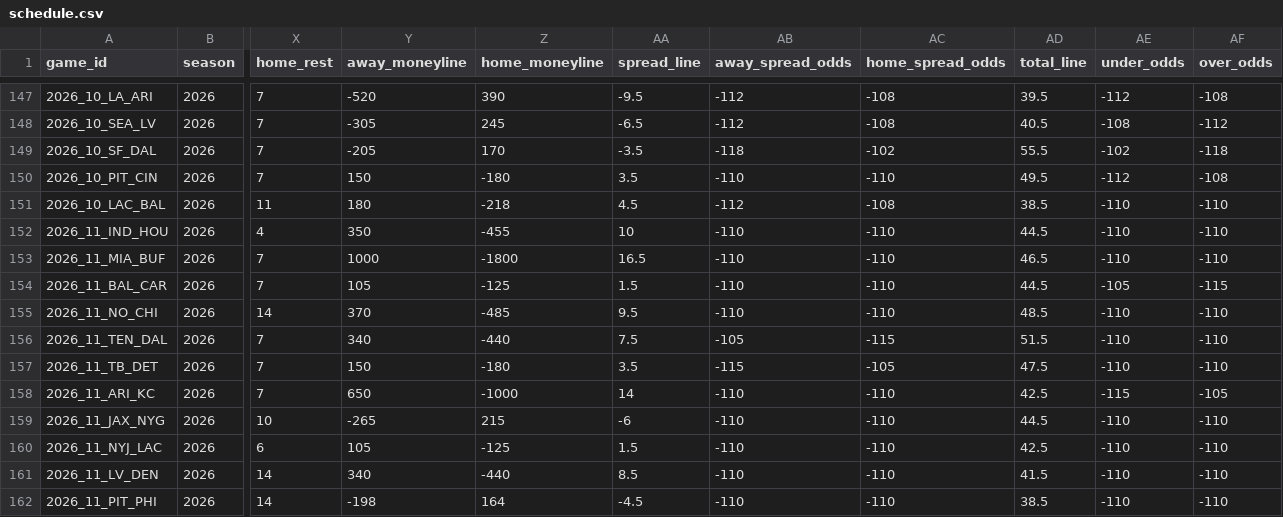
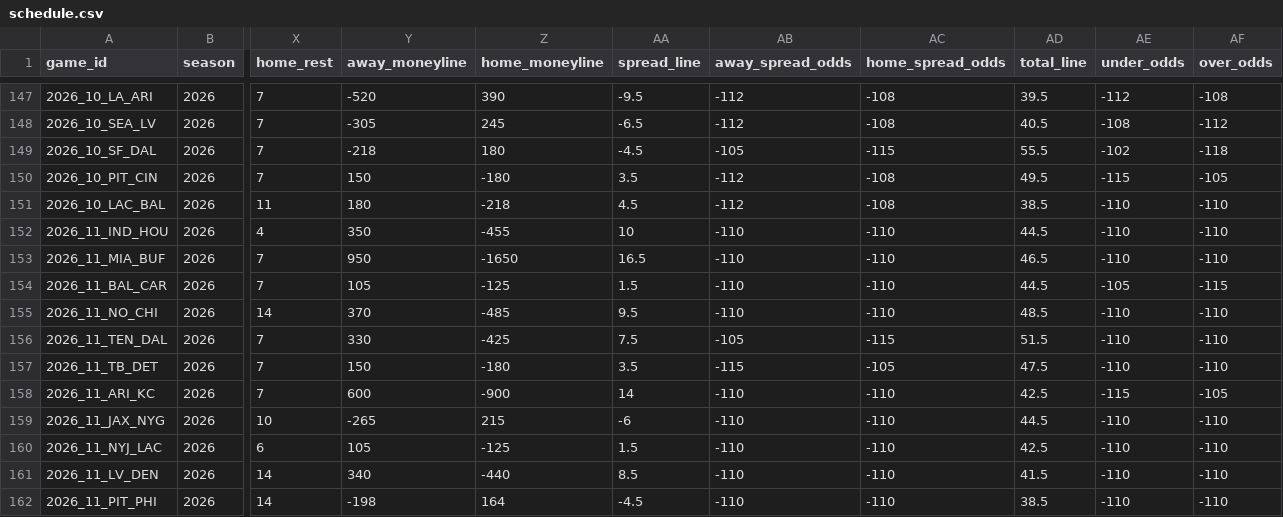
Before and after one commit to zcathey/MLB-totals, a CSV file: nfl/data/schedule.csv, drawn as a sheet; only a part is shown, gaps mark what is left out; the diff covers the shown part only; the diff names each change by its address in the sheet, - before the commit and + after, or states it on an @@ line.

```diff
--- a/nfl/data/schedule.csv
+++ b/nfl/data/schedule.csv
-Y149 (away_moneyline): -205
+Y149 (away_moneyline): -218
-Z149 (home_moneyline): 170
+Z149 (home_moneyline): 180
-AA149 (spread_line): -3.5
+AA149 (spread_line): -4.5
-AB149 (away_spread_odds): -118
+AB149 (away_spread_odds): -105
-AC149 (home_spread_odds): -102
+AC149 (home_spread_odds): -115
-AB150 (away_spread_odds): -110
+AB150 (away_spread_odds): -112
-AC150 (home_spread_odds): -110
+AC150 (home_spread_odds): -108
-AE150 (under_odds): -112
+AE150 (under_odds): -115
-AF150 (over_odds): -108
+AF150 (over_odds): -105
-Y153 (away_moneyline): 1000
+Y153 (away_moneyline): 950
-Z153 (home_moneyline): -1800
+Z153 (home_moneyline): -1650
-Y156 (away_moneyline): 340
+Y156 (away_moneyline): 330
-Z156 (home_moneyline): -440
+Z156 (home_moneyline): -425
-Y158 (away_moneyline): 650
+Y158 (away_moneyline): 600
-Z158 (home_moneyline): -1000
+Z158 (home_moneyline): -900
```
Also changed, not shown: 30 edited cells elsewhere in this file, nfl/data/team_stats.csv, 2 other files.
